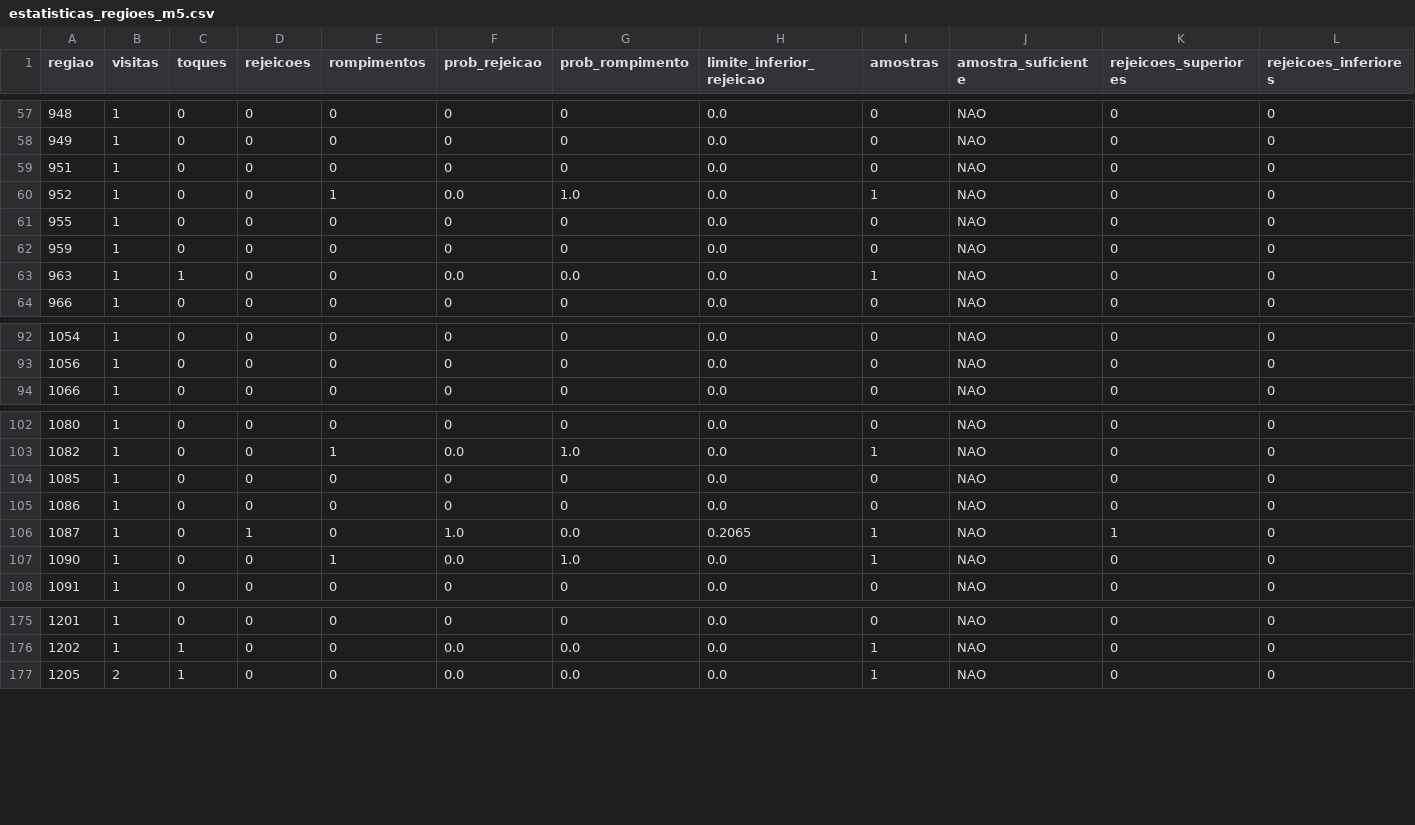
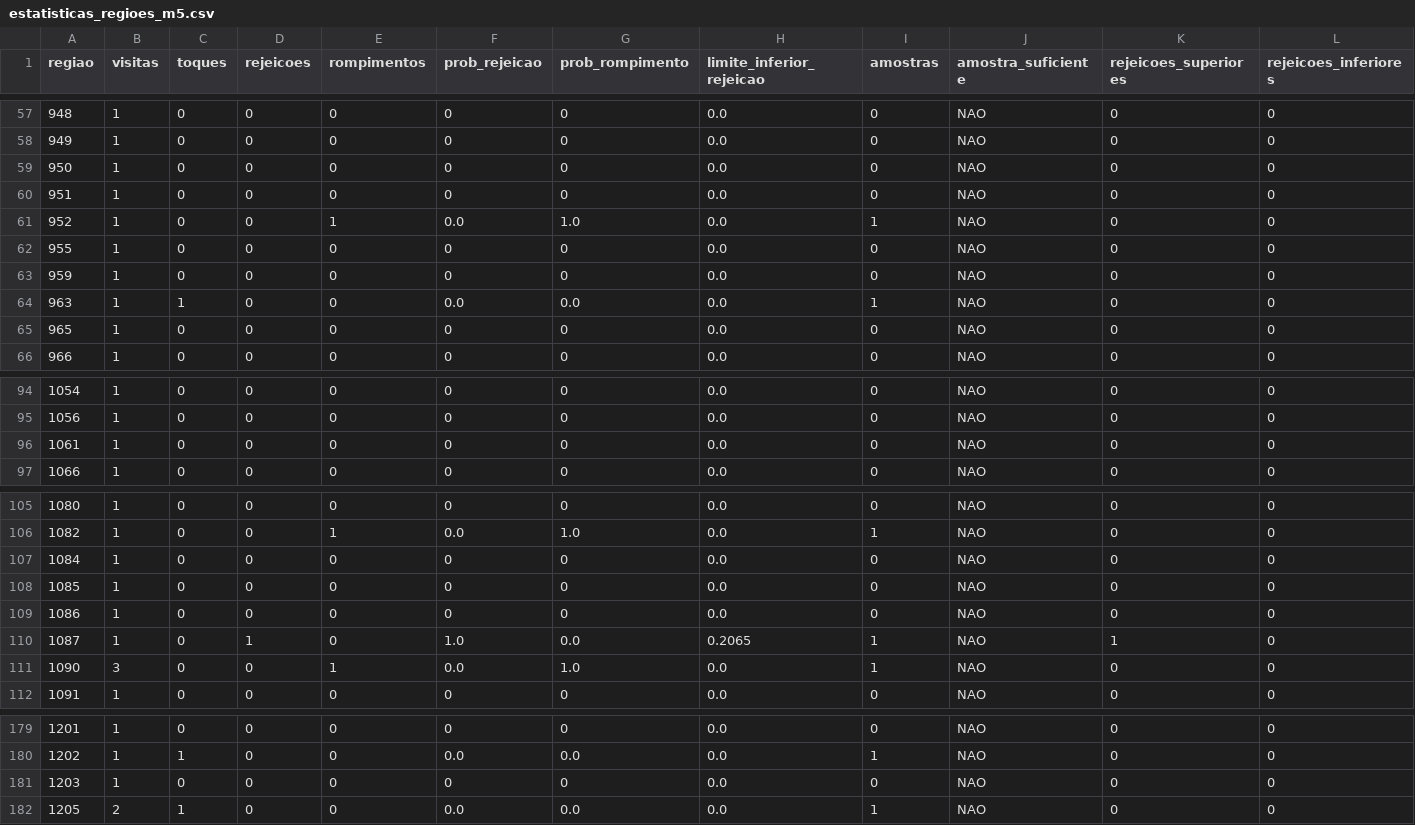
Before and after one commit to loucoparasempre00-ship-it/xauusd-bot-v2-, a CSV file: data/estatisticas_regioes_m5.csv, drawn as a sheet; only a part is shown, gaps mark what is left out; addresses are those after the commit; rows hold the shown columns only; the diff covers the shown part only; the diff names each change by its address in the sheet, - before the commit and + after, or states it on an @@ line.

```diff
--- a/data/estatisticas_regioes_m5.csv
+++ b/data/estatisticas_regioes_m5.csv
+row 59: 950 | 1 | 0 | 0 | 0 | 0 | 0 | 0.0 | 0 | NAO | 0 | 0
+row 65: 965 | 1 | 0 | 0 | 0 | 0 | 0 | 0.0 | 0 | NAO | 0 | 0
+row 96: 1061 | 1 | 0 | 0 | 0 | 0 | 0 | 0.0 | 0 | NAO | 0 | 0
+row 107: 1084 | 1 | 0 | 0 | 0 | 0 | 0 | 0.0 | 0 | NAO | 0 | 0
-B111 (visitas): 1
+B111 (visitas): 3
+row 181: 1203 | 1 | 0 | 0 | 0 | 0 | 0 | 0.0 | 0 | NAO | 0 | 0
```
Also changed, not shown: 1 edited cell elsewhere in this file, data/relatorio_geral_tabuleiro_m5.csv, data/resultados_eventos_m5.csv, 6 other files.
